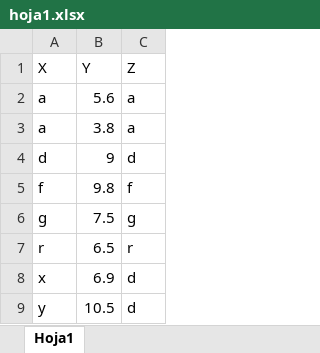
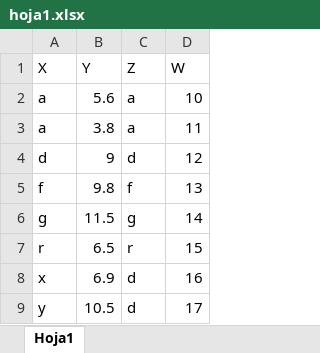
Before and after one commit to unalmdei/repositorio1, an Excel workbook: hoja1.xlsx, sheet Hoja1, drawn as a sheet; values as stored, in another font and other column widths than the file's, no borders; the diff names each change by its address in the sheet, - before the commit and + after, or states it on an @@ line.

Commit message:
editando archivo en excel

```diff
--- a/hoja1.xlsx (sheet Hoja1)
+++ b/hoja1.xlsx (sheet Hoja1)
+column D (W), rows 2-9: 10 | 11 | 12 | 13 | 14 | 15 | 16 | 17
-B6 (Y): 7.5
+B6 (Y): 11.5
```
